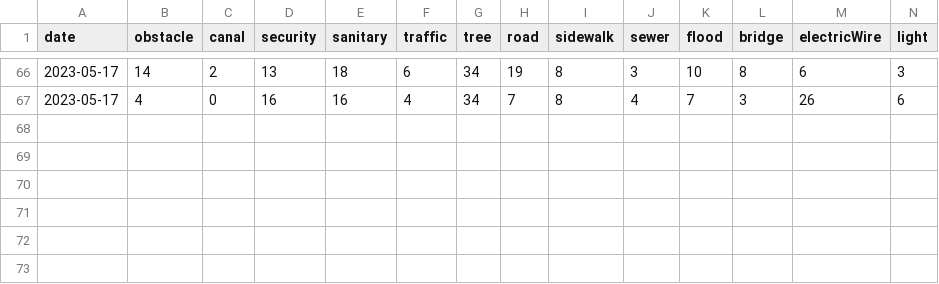
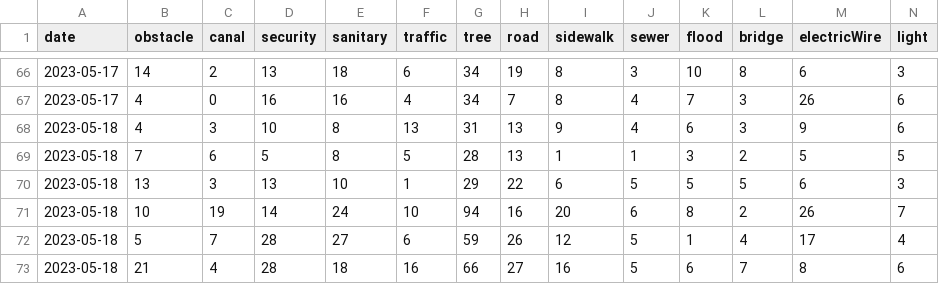
Before and after one commit to PongDev/DataSci-TraffyReportCountPrediction, a CSV file: api/data.csv, drawn as a sheet; only a part is shown, gaps mark what is left out; rows hold the shown columns only; the diff names each change by its address in the sheet, - before the commit and + after, or states it on an @@ line.

```diff
--- a/api/data.csv
+++ b/api/data.csv
+row 68: 2023-05-18 | 4 | 3 | 10 | 8 | 13 | 31 | 13 | 9 | 4 | 6 | 3 | 9 | 6
+row 69: 2023-05-18 | 7 | 6 | 5 | 8 | 5 | 28 | 13 | 1 | 1 | 3 | 2 | 5 | 5
+row 70: 2023-05-18 | 13 | 3 | 13 | 10 | 1 | 29 | 22 | 6 | 5 | 5 | 5 | 6 | 3
+row 71: 2023-05-18 | 10 | 19 | 14 | 24 | 10 | 94 | 16 | 20 | 6 | 8 | 2 | 26 | 7
+row 72: 2023-05-18 | 5 | 7 | 28 | 27 | 6 | 59 | 26 | 12 | 5 | 1 | 4 | 17 | 4
+row 73: 2023-05-18 | 21 | 4 | 28 | 18 | 16 | 66 | 27 | 16 | 5 | 6 | 7 | 8 | 6
```
Also changed, not shown: 5 other files.
